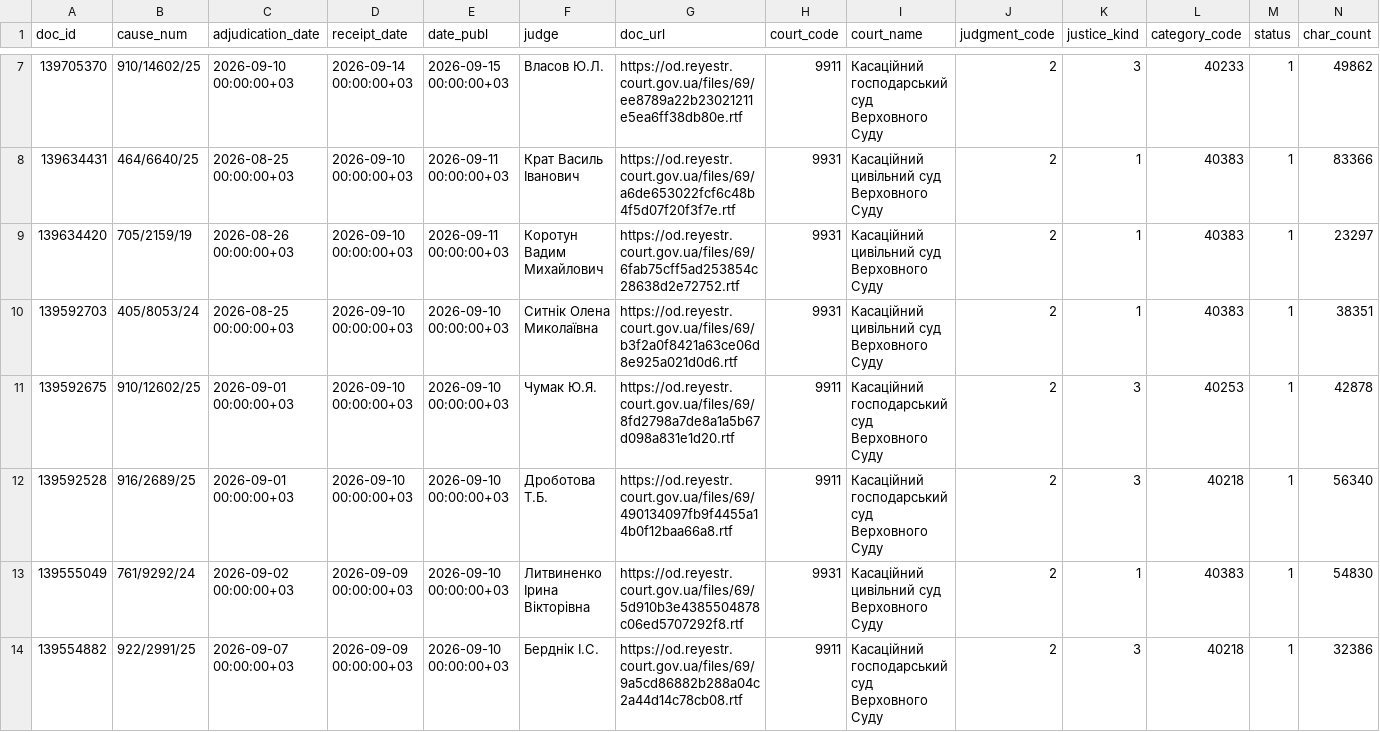
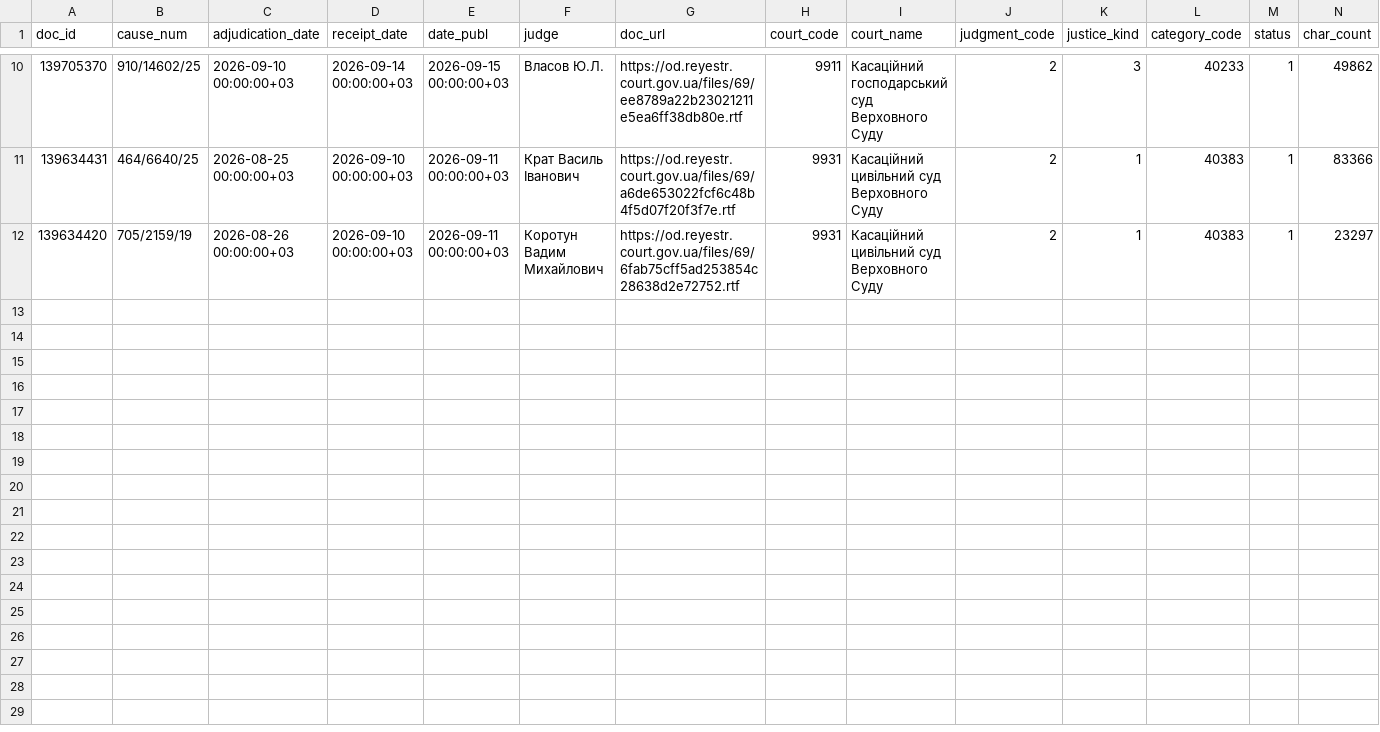
Before and after one commit to apryshchepchuk/VS-legal-digest, a CSV file: data/interim/vp_last7.csv, drawn as a sheet; only a part is shown, gaps mark what is left out; removed rows and columns are numbered as before the commit, all else as after; rows hold the shown columns only; the diff covers the shown part only; the diff names each change by its address in the sheet, - before the commit and + after, or states it on an @@ line.

```diff
--- a/data/interim/vp_last7.csv
+++ b/data/interim/vp_last7.csv
-row 10: 139592703 | 405/8053/24 | 2026-08-25 00:00:00+03 | 2026-09-10 00:00:00+03 | 2026-09-10 00:00:00+03 | Ситнік Олена Миколаївна | https://od.reyestr.court.gov.ua/files/69/b3f2a0f8421a63ce06d8e925a021d0d6.rtf | 9931 | Касаційний цивільний суд Верховного Суду | 2 | 1 | 40383 | 1 | 38351
-row 11: 139592675 | 910/12602/25 | 2026-09-01 00:00:00+03 | 2026-09-10 00:00:00+03 | 2026-09-10 00:00:00+03 | Чумак Ю.Я. | https://od.reyestr.court.gov.ua/files/69/8fd2798a7de8a1a5b67d098a831e1d20.rtf | 9911 | Касаційний господарський суд Верховного Суду | 2 | 3 | 40253 | 1 | 42878
-row 12: 139592528 | 916/2689/25 | 2026-09-01 00:00:00+03 | 2026-09-10 00:00:00+03 | 2026-09-10 00:00:00+03 | Дроботова Т.Б. | https://od.reyestr.court.gov.ua/files/69/490134097fb9f4455a14b0f12baa66a8.rtf | 9911 | Касаційний господарський суд Верховного Суду | 2 | 3 | 40218 | 1 | 56340
-row 13: 139555049 | 761/9292/24 | 2026-09-02 00:00:00+03 | 2026-09-09 00:00:00+03 | 2026-09-10 00:00:00+03 | Литвиненко Ірина Вікторівна | https://od.reyestr.court.gov.ua/files/69/5d910b3e4385504878c06ed5707292f8.rtf | 9931 | Касаційний цивільний суд Верховного Суду | 2 | 1 | 40383 | 1 | 54830
-row 14: 139554882 | 922/2991/25 | 2026-09-07 00:00:00+03 | 2026-09-09 00:00:00+03 | 2026-09-10 00:00:00+03 | Берднік І.С. | https://od.reyestr.court.gov.ua/files/69/9a5cd86882b288a04c2a44d14c78cb08.rtf | 9911 | Касаційний господарський суд Верховного Суду | 2 | 3 | 40218 | 1 | 32386
```
Also changed, not shown: 3 added rows and 5 removed rows elsewhere in this file, data/interim/vp_candidates.csv, data/interim/vp_excluded_appellate_admin.csv, 11 other files.
